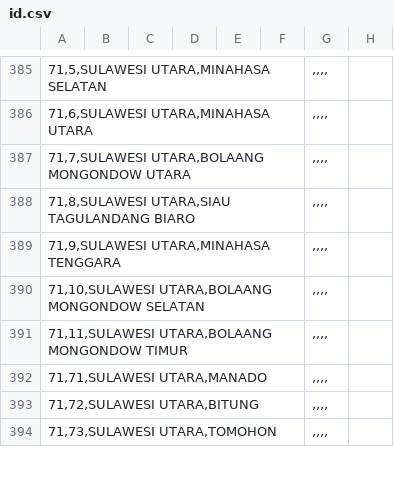
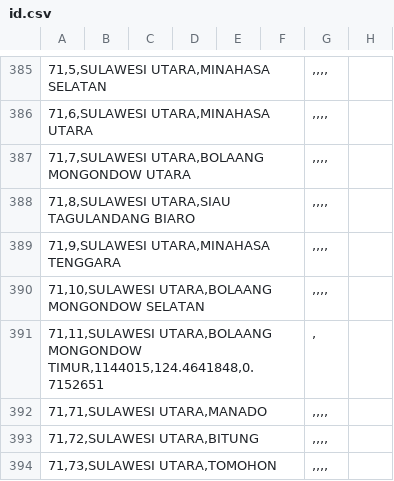
Before and after one commit to peuyeum/peuyeum, a CSV file: docs/id.csv, drawn as a sheet; only a part is shown, gaps mark what is left out; removed rows and columns are numbered as before the commit, all else as after; the diff names each change by its address in the sheet, - before the commit and + after, or states it on an @@ line.

Commit message:
tambah bolaang mongondow timur

```diff
--- a/docs/id.csv
+++ b/docs/id.csv
-row 391: 71,11,SULAWESI UTARA,BOLAANG MONGONDOW TIMUR |  |  |  |  |  | ,,,,
+row 391: 71,11,SULAWESI UTARA,BOLAANG MONGONDOW TIMUR,1144015,124.4641848,0.7152651 |  |  |  |  |  | ,
```
Also changed, not shown: 2 other files.
